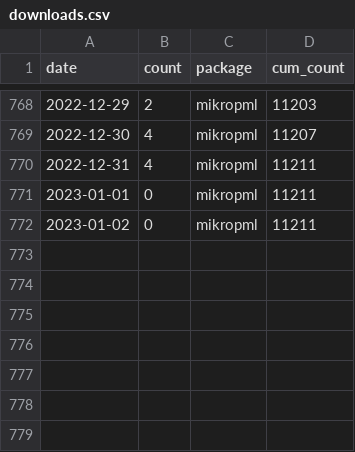
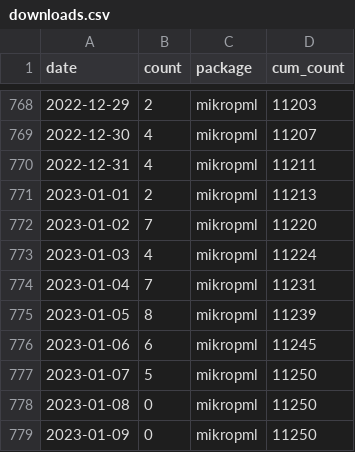
Before and after one commit to kelly-sovacool/pkg-downloads, a CSV file: data/downloads.csv, drawn as a sheet; only a part is shown, gaps mark what is left out.

```diff
--- a/data/downloads.csv
+++ b/data/downloads.csv
@@ -770,3 +770,10 @@ date,count,package,cum_count
 2022-12-31,4,mikropml,11211
-2023-01-01,0,mikropml,11211
-2023-01-02,0,mikropml,11211
+2023-01-01,2,mikropml,11213
+2023-01-02,7,mikropml,11220
+2023-01-03,4,mikropml,11224
+2023-01-04,7,mikropml,11231
+2023-01-05,8,mikropml,11239
+2023-01-06,6,mikropml,11245
+2023-01-07,5,mikropml,11250
+2023-01-08,0,mikropml,11250
+2023-01-09,0,mikropml,11250
```
Also changed, not shown: 2 other files.
